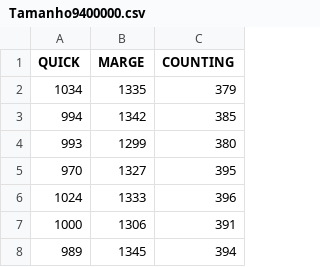
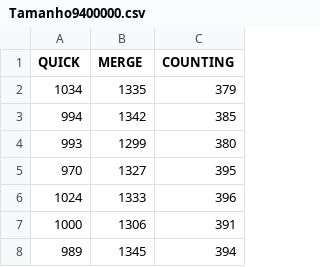
Before and after one commit to thiagodasillva/Avalia-o-de-Desempenho-de-Sistema, a CSV file: program/Tabelas/Tamanho9400000.csv, drawn as a sheet; only a part is shown.

```diff
--- a/program/Tabelas/Tamanho9400000.csv
+++ b/program/Tabelas/Tamanho9400000.csv
@@ -1,2 +1,2 @@
-QUICK,MARGE,COUNTING
+QUICK,MERGE,COUNTING
 1034,1335,379
```
Also changed, not shown: 12 other files.
